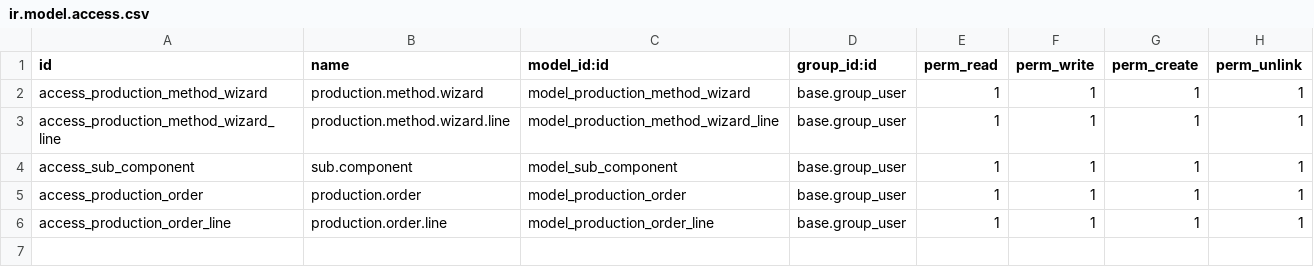
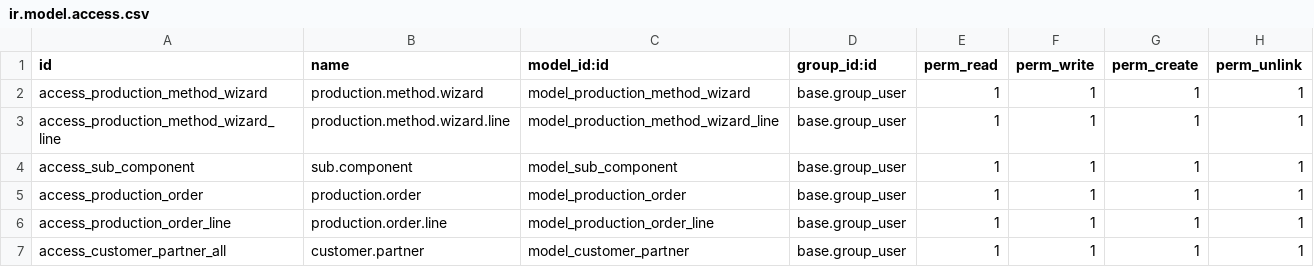
Before and after one commit to PVN362004/mrp_planner, a CSV file: security/ir.model.access.csv, drawn as a sheet; the diff names each change by its address in the sheet, - before the commit and + after, or states it on an @@ line.

```diff
--- a/security/ir.model.access.csv
+++ b/security/ir.model.access.csv
+row 7: access_customer_partner_all | customer.partner | model_customer_partner | base.group_user | 1 | 1 | 1 | 1
```
Also changed, not shown: 4 other files.
